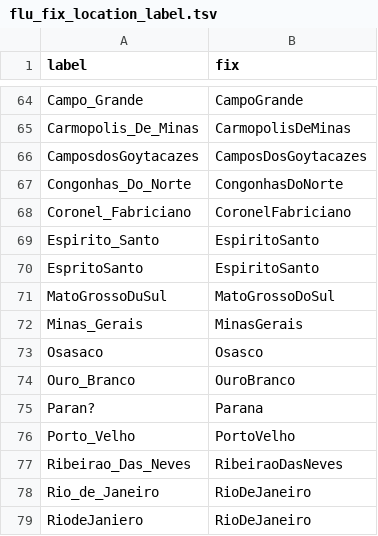
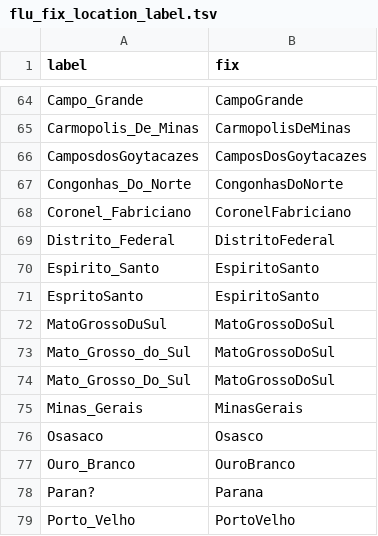
Before and after one commit to nextstrain/fauna, a TSV file: source-data/flu_fix_location_label.tsv, drawn as a sheet; only a part is shown, gaps mark what is left out; the shorter side is filled out with more unchanged rows; the diff covers the shown part only.

```diff
--- a/source-data/flu_fix_location_label.tsv
+++ b/source-data/flu_fix_location_label.tsv
@@ -68,2 +68,3 @@ Congonhas_Do_Norte	CongonhasDoNorte
 Coronel_Fabriciano	CoronelFabriciano
+Distrito_Federal	DistritoFederal
 Espirito_Santo	EspiritoSanto
@@ -71,2 +72,4 @@ EspritoSanto	EspiritoSanto
 MatoGrossoDuSul	MatoGrossoDoSul
+Mato_Grosso_do_Sul	MatoGrossoDoSul
+Mato_Grosso_Do_Sul	MatoGrossoDoSul
 Minas_Gerais	MinasGerais
```
Also changed, not shown: 17 added rows elsewhere in this file, 1 other file.
